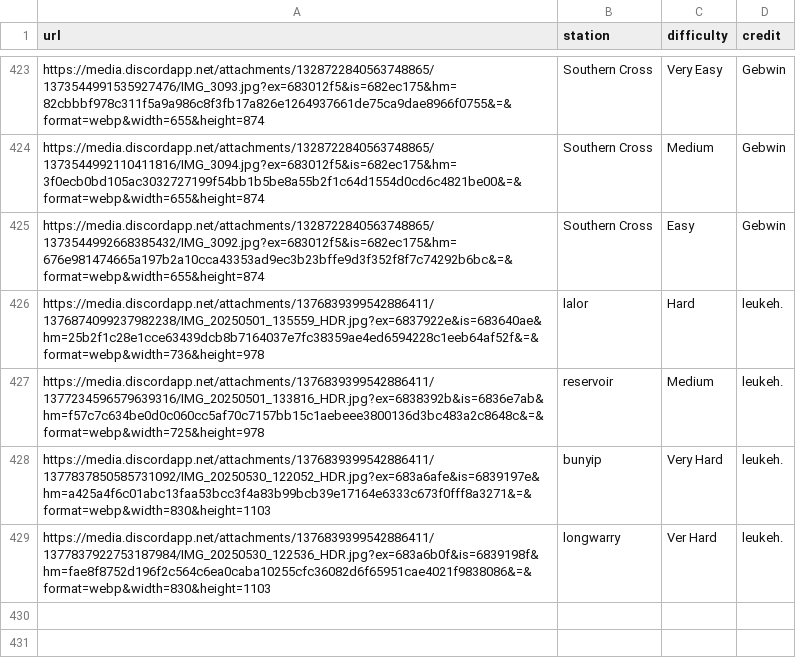
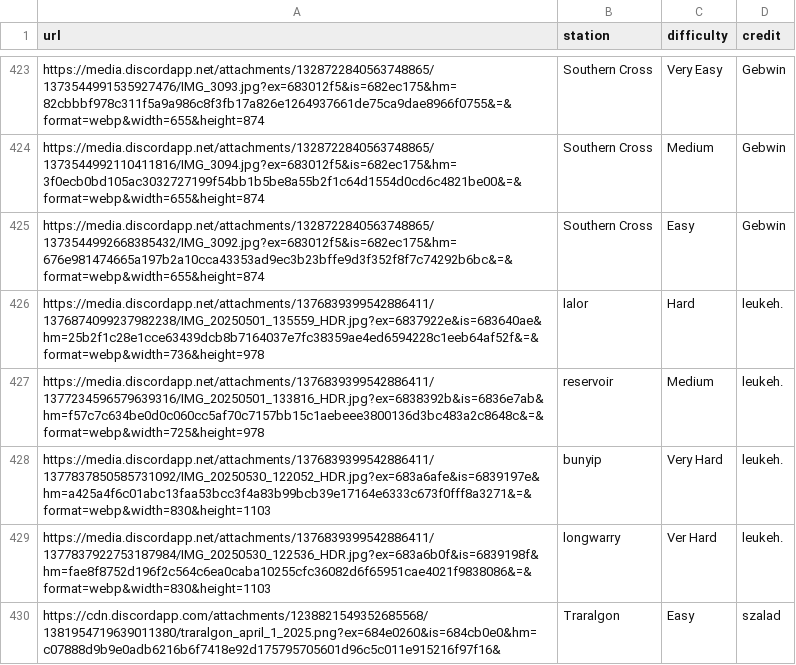
Before and after one commit to XM9G/railway-photos, a CSV file: botgames/guesser.csv, drawn as a sheet; only a part is shown, gaps mark what is left out.

Commit message:
new guesser image

```diff
--- a/botgames/guesser.csv
+++ b/botgames/guesser.csv
@@ -429 +429,2 @@ https://media.discordapp.net/attachments/1376839399542886411/1377837850585731092
 https://media.discordapp.net/attachments/1376839399542886411/1377837922753187984/IMG_20250530_122536_HDR.jpg?ex=683a6b0f&is=6839198f&hm=fae8f8752d196f2c564c6ea0caba10255cfc36082d6f65951cae4021f9838086&=&format=webp&width=830&height=1103,longwarry,Ver Hard,leukeh.
+https://cdn.discordapp.com/attachments/1238821549352685568/1381954719639011380/traralgon_april_1_2025.png?ex=684e0260&is=684cb0e0&hm=c07888d9b9e0adb6216b6f7418e92d175795705601d96c5c011e915216f97f16&,Traralgon,Easy,szalad
```
